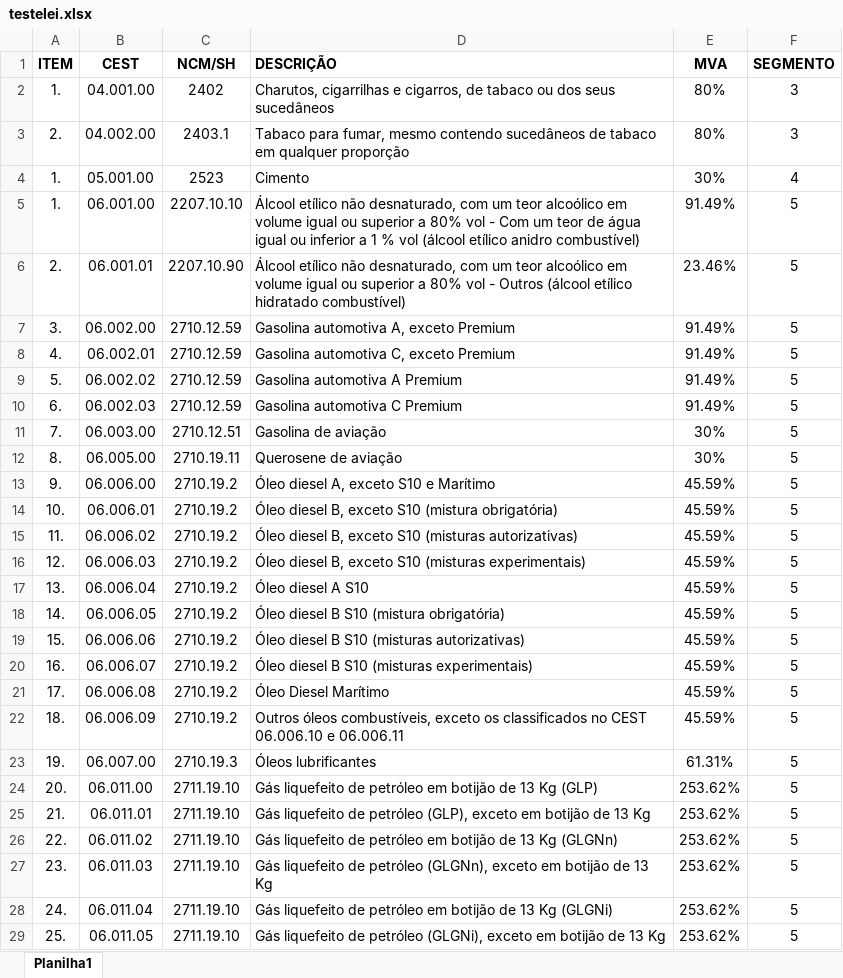
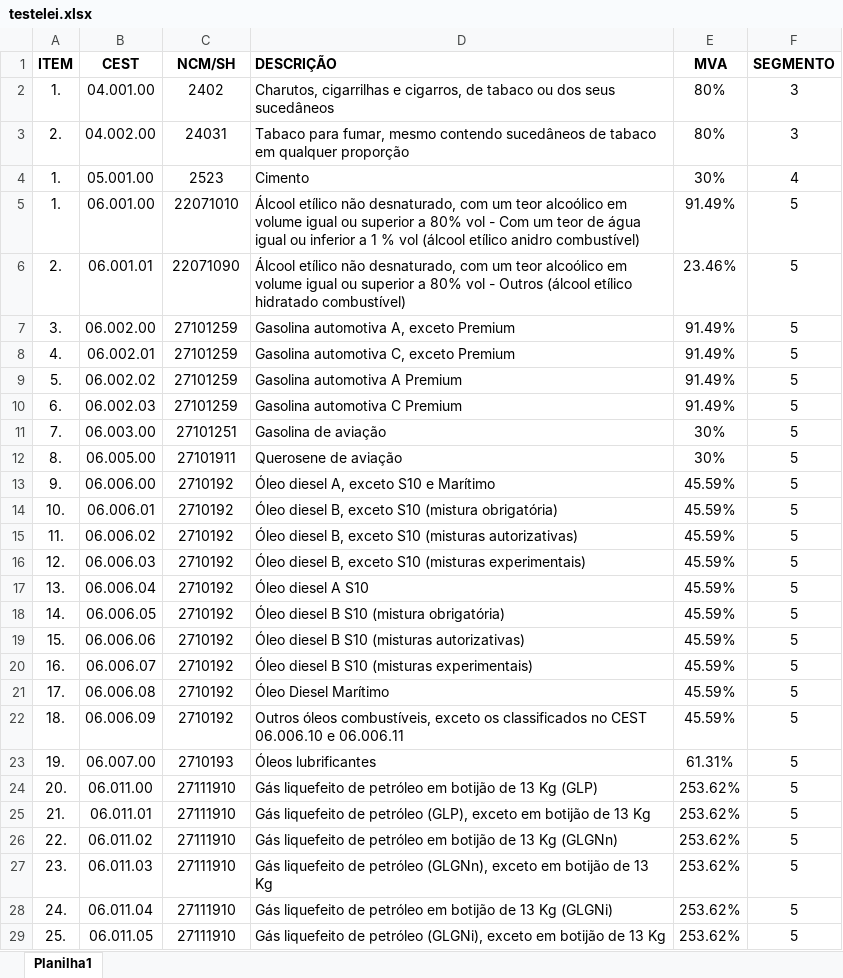
Before and after one commit to eliabeleite/inf-extensao, an Excel workbook: testelei.xlsx, sheet Planilha1, drawn as a sheet; only a part is shown; values as stored, in another font and other column widths than the file's, no borders; the diff covers the shown part only; the diff names each change by its address in the sheet, - before the commit and + after, or states it on an @@ line.

Commit message:
Add files via upload

```diff
--- a/testelei.xlsx (sheet Planilha1)
+++ b/testelei.xlsx (sheet Planilha1)
-C3 (NCM/SH): 2403.1
+C3 (NCM/SH): 24031
-C5 (NCM/SH): 2207.10.10
+C5 (NCM/SH): 22071010
-C6 (NCM/SH): 2207.10.90
+C6 (NCM/SH): 22071090
-C7:C10 (NCM/SH): 2710.12.59
+C7:C10 (NCM/SH): 27101259
-C11 (NCM/SH): 2710.12.51
+C11 (NCM/SH): 27101251
-C12 (NCM/SH): 2710.19.11
+C12 (NCM/SH): 27101911
-C13:C22 (NCM/SH): 2710.19.2
+C13:C22 (NCM/SH): 2710192
-C23 (NCM/SH): 2710.19.3
+C23 (NCM/SH): 2710193
-C24:C29 (NCM/SH): 2711.19.10
+C24:C29 (NCM/SH): 27111910
```
Also changed, not shown: 20 edited cells elsewhere in this sheet.
